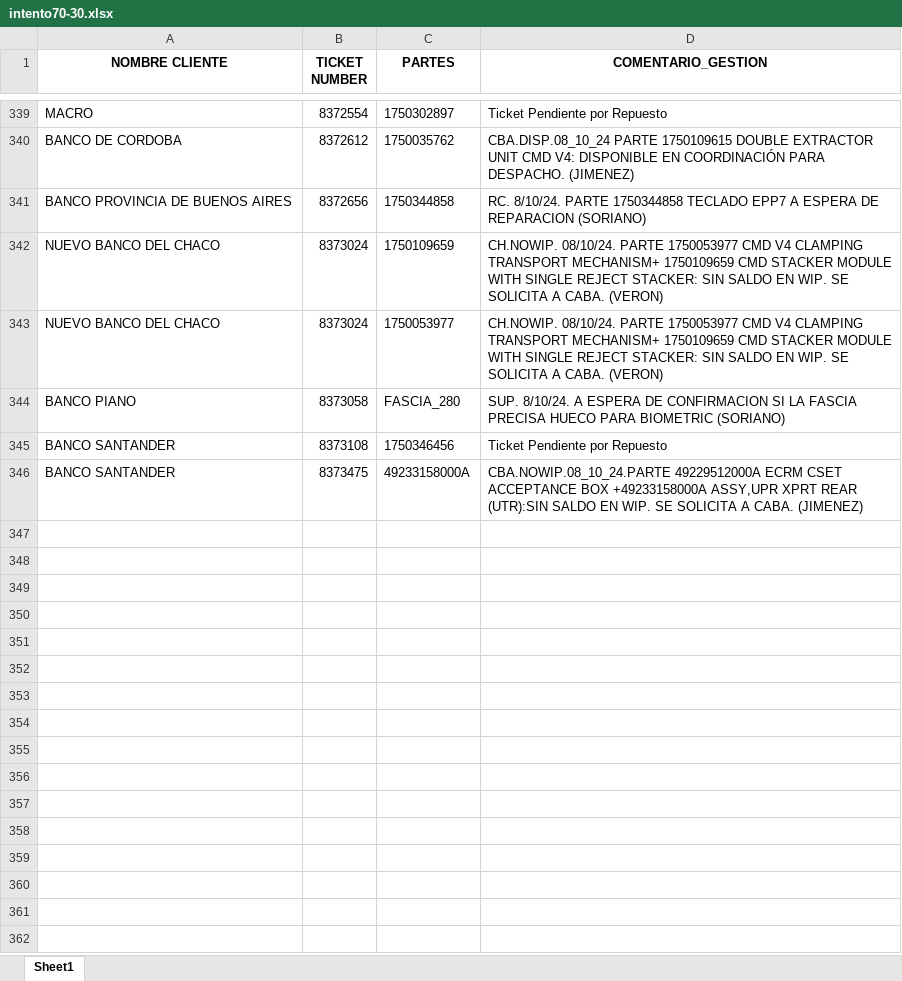
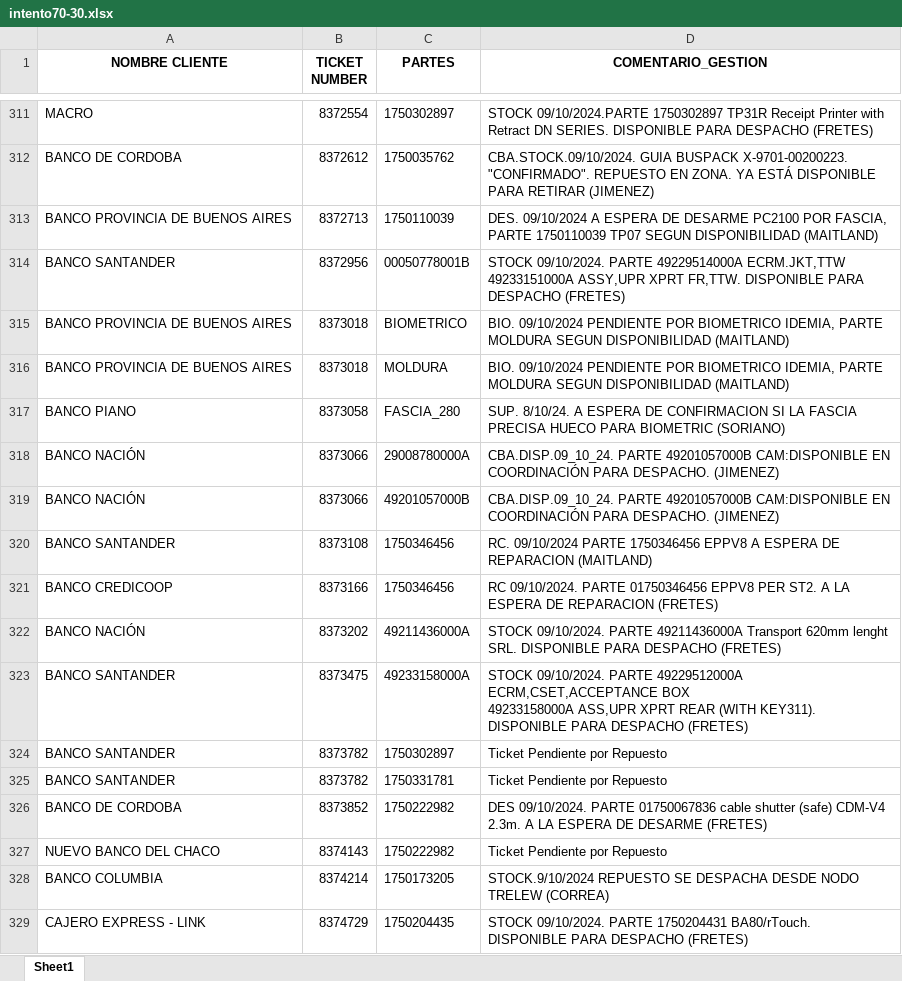
Before and after one commit to lucasrdrz/testdn, an Excel workbook: intento70-30.xlsx, sheet Sheet1, drawn as a sheet; only a part is shown, gaps mark what is left out; values as stored, in another font and other column widths than the file's, no borders; removed rows and columns are numbered as before the commit, all else as after; ↵ is a line break in a cell; the diff covers the shown part only; the diff names each change by its address in the sheet, - before the commit and + after, or states it on an @@ line.

```diff
--- a/intento70-30.xlsx (sheet Sheet1)
+++ b/intento70-30.xlsx (sheet Sheet1)
-D311 (COMENTARIO_GESTION): Ticket Pendiente por Repuesto
+D311 (COMENTARIO_GESTION): STOCK 09/10/2024.PARTE 1750302897 TP31R Receipt Printer with Retract DN SERIES. DISPONIBLE PARA DESPACHO (FRETES)
-D312 (COMENTARIO_GESTION): CBA.DISP.08_10_24 PARTE 1750109615 DOUBLE EXTRACTOR UNIT CMD V4: DISPONIBLE EN COORDINACIÓN PARA DESPACHO. (JIMENEZ)
+D312 (COMENTARIO_GESTION): CBA.STOCK.09/10/2024. GUIA BUSPACK X-9701-00200223. "CONFIRMADO". REPUESTO EN ZONA. YA ESTÁ DISPONIBLE PARA RETIRAR (JIMENEZ)
-B313 (TICKET NUMBER): 8372656
+B313 (TICKET NUMBER): 8372713
-C313 (PARTES): 1750344858
+C313 (PARTES): 1750110039
-D313 (COMENTARIO_GESTION): RC. 8/10/24. PARTE 1750344858 TECLADO EPP7 A ESPERA DE REPARACION (SORIANO)
+D313 (COMENTARIO_GESTION): DES. 09/10/2024 A ESPERA DE DESARME PC2100 POR FASCIA, PARTE 1750110039 TP07 SEGUN DISPONIBILIDAD (MAITLAND)
-row 342: NUEVO BANCO DEL CHACO | 8373024 | 1750109659 | CH.NOWIP. 08/10/24. PARTE 1750053977 CMD V4 CLAMPING TRANSPORT MECHANISM+ 1750109659 CMD STACKER MODULE WITH SINGLE REJECT STACKER: SIN SALDO EN WIP. SE SOLICITA A CABA. (VERON)
-row 343: NUEVO BANCO DEL CHACO | 8373024 | 1750053977 | CH.NOWIP. 08/10/24. PARTE 1750053977 CMD V4 CLAMPING TRANSPORT MECHANISM+ 1750109659 CMD STACKER MODULE WITH SINGLE REJECT STACKER: SIN SALDO EN WIP. SE SOLICITA A CABA. (VERON)
+row 314: BANCO SANTANDER | 8372956 | 00050778001B | STOCK 09/10/2024. PARTE 49229514000A ECRM.JKT,TTW ↵ 49233151000A ASSY,UPR XPRT FR,TTW. DISPONIBLE PARA DESPACHO (FRETES)
+row 315: BANCO PROVINCIA DE BUENOS AIRES | 8373018 | BIOMETRICO | BIO. 09/10/2024 PENDIENTE POR BIOMETRICO IDEMIA, PARTE MOLDURA SEGUN DISPONIBILIDAD (MAITLAND)
+row 316: BANCO PROVINCIA DE BUENOS AIRES | 8373018 | MOLDURA | BIO. 09/10/2024 PENDIENTE POR BIOMETRICO IDEMIA, PARTE MOLDURA SEGUN DISPONIBILIDAD (MAITLAND)
+row 318: BANCO NACIÓN | 8373066 | 29008780000A | CBA.DISP.09_10_24. PARTE 49201057000B CAM:DISPONIBLE EN COORDINACIÓN PARA DESPACHO. (JIMENEZ)
+row 319: BANCO NACIÓN | 8373066 | 49201057000B | CBA.DISP.09_10_24. PARTE 49201057000B CAM:DISPONIBLE EN COORDINACIÓN PARA DESPACHO. (JIMENEZ)
-D320 (COMENTARIO_GESTION): Ticket Pendiente por Repuesto
+D320 (COMENTARIO_GESTION): RC. 09/10/2024 PARTE 1750346456 EPPV8 A ESPERA DE REPARACION (MAITLAND)
+row 321: BANCO CREDICOOP | 8373166 | 1750346456 | RC 09/10/2024. PARTE 01750346456 EPPV8 PER ST2. A LA ESPERA DE REPARACION (FRETES)
+row 322: BANCO NACIÓN | 8373202 | 49211436000A | STOCK 09/10/2024. PARTE 49211436000A Transport 620mm lenght SRL. DISPONIBLE PARA DESPACHO (FRETES)
-D323 (COMENTARIO_GESTION): CBA.NOWIP.08_10_24.PARTE 49229512000A ECRM CSET ACCEPTANCE BOX +49233158000A ASSY,UPR XPRT REAR (UTR):SIN SALDO EN WIP. SE SOLICITA A CABA. (JIMENEZ)
+D323 (COMENTARIO_GESTION): STOCK 09/10/2024. PARTE 49229512000A ECRM,CSET,ACCEPTANCE BOX ↵ 49233158000A ASS,UPR XPRT REAR (WITH KEY311). DISPONIBLE PARA DESPACHO (FRETES)
+row 324: BANCO SANTANDER | 8373782 | 1750302897 | Ticket Pendiente por Repuesto
+row 325: BANCO SANTANDER | 8373782 | 1750331781 | Ticket Pendiente por Repuesto
+row 326: BANCO DE CORDOBA | 8373852 | 1750222982 | DES 09/10/2024. PARTE 01750067836 cable shutter (safe) CDM-V4 2.3m. A LA ESPERA DE DESARME (FRETES)
+row 327: NUEVO BANCO DEL CHACO | 8374143 | 1750222982 | Ticket Pendiente por Repuesto
+row 328: BANCO COLUMBIA | 8374214 | 1750173205 | STOCK.9/10/2024 REPUESTO SE DESPACHA DESDE NODO TRELEW (CORREA)
+row 329: CAJERO EXPRESS - LINK | 8374729 | 1750204435 | STOCK 09/10/2024. PARTE 1750204431 BA80/rTouch. DISPONIBLE PARA DESPACHO (FRETES)
```
Also changed, not shown: 24 added rows, 40 removed rows and 28 edited cells elsewhere in this sheet, TicktesPendientes.xlsx, 1 other file.
